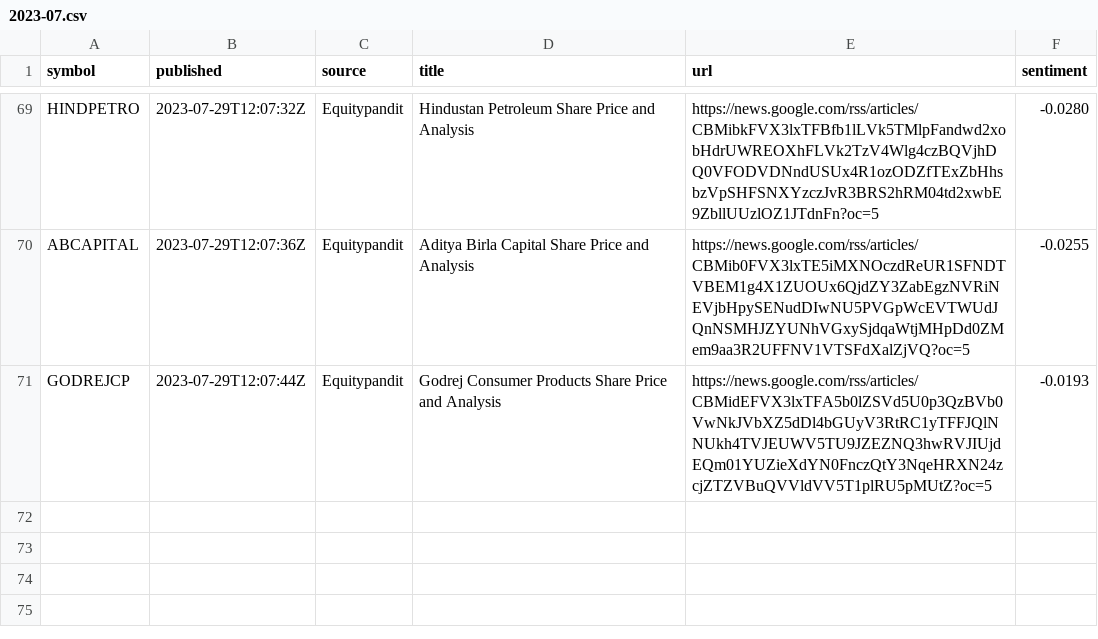
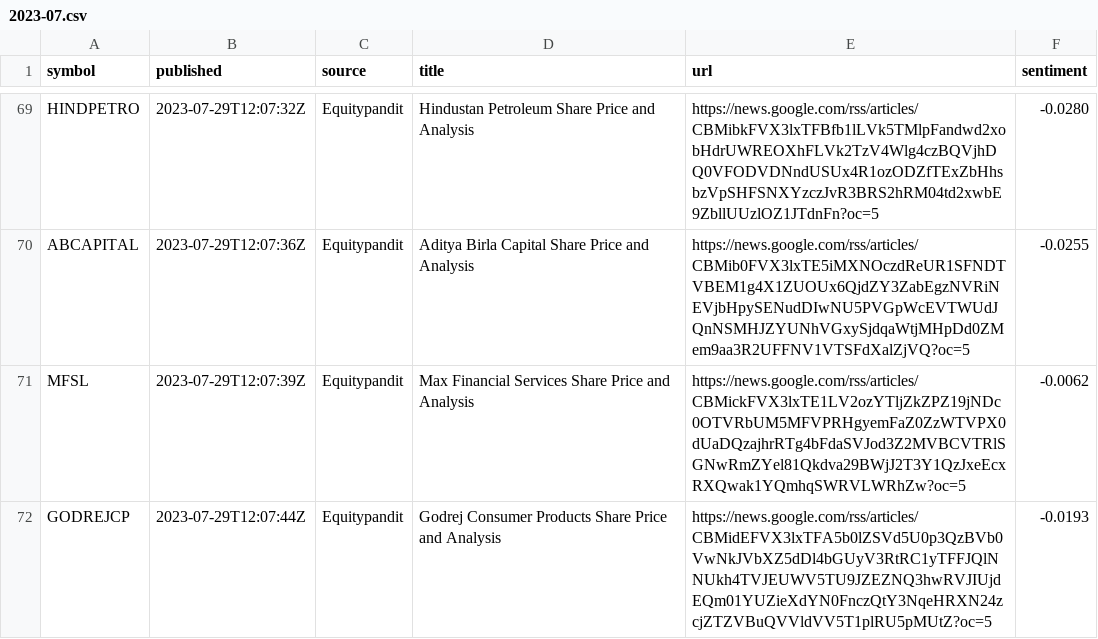
Before and after one commit to san1eev1/Stock-predictor, a CSV file: news/2023-07.csv, drawn as a sheet; only a part is shown, gaps mark what is left out; the diff names each change by its address in the sheet, - before the commit and + after, or states it on an @@ line.

```diff
--- a/news/2023-07.csv
+++ b/news/2023-07.csv
+row 71: MFSL | 2023-07-29T12:07:39Z | Equitypandit | Max Financial Services Share Price and Analysis | https://news.google.com/rss/articles/CBMickFVX3lxTE1LV2ozYTljZkZPZ19jNDc0OTVRbUM5MFVPRHgyemFaZ0ZzWTVPX0dUaDQzajhrRTg4bFdaSVJod3Z2MVBCVTRlSGNwRmZYel81Qkdva29BWjJ2T3Y1QzJxeEcxRXQwak1YQmhqSWRVLWRhZw?oc=5 | -0.0062
```
Also changed, not shown: news/2017-07.csv, news/2025-09.csv, 4 other files.
